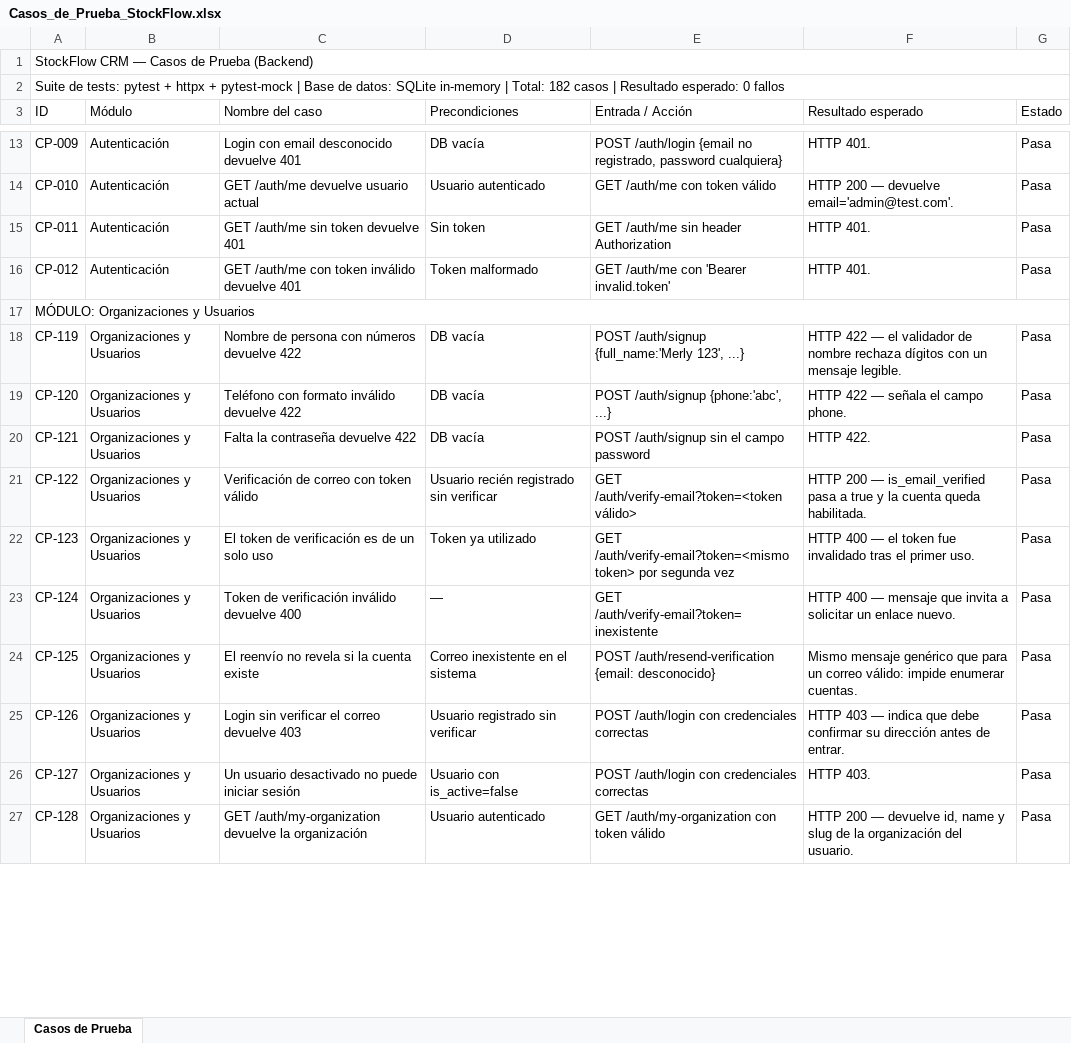
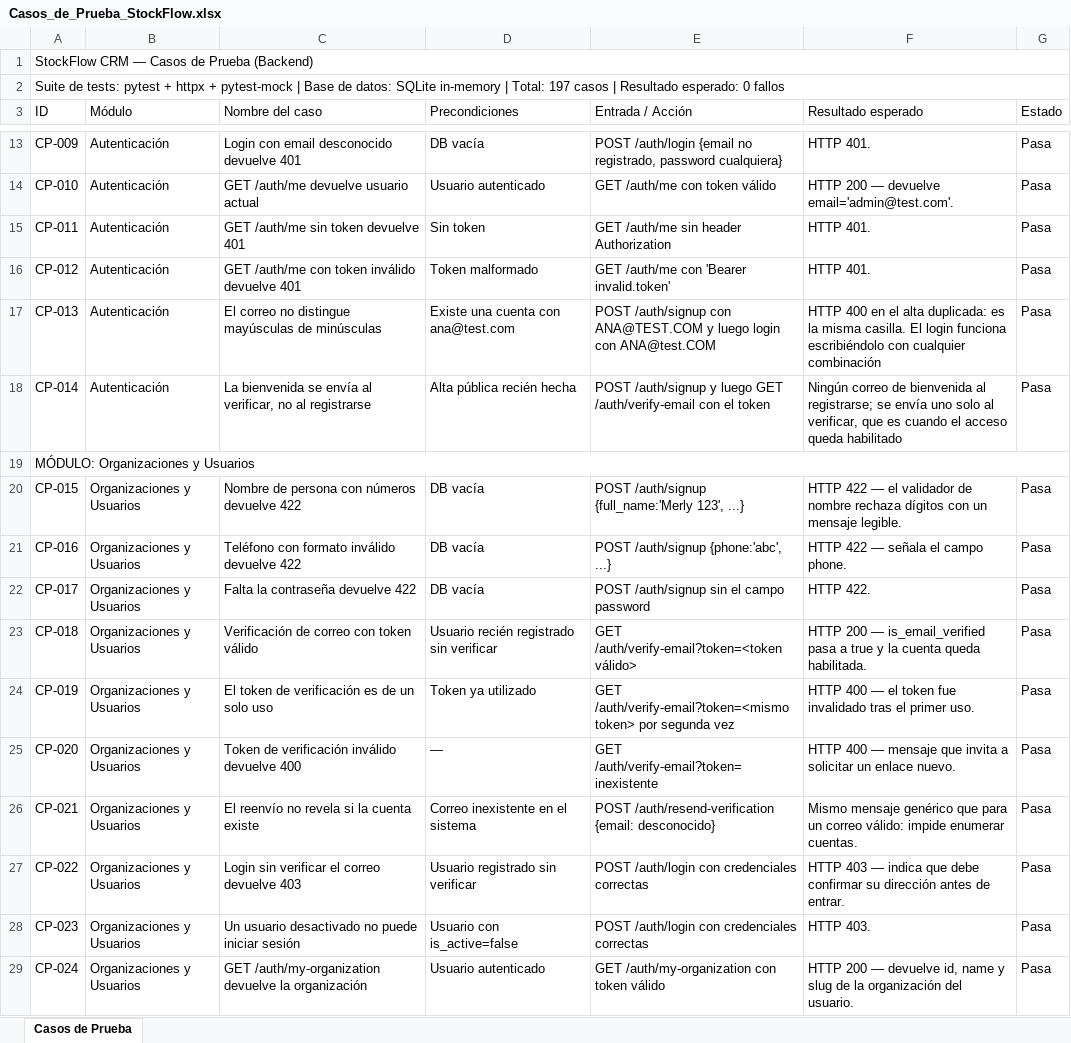
Before and after one commit to merbeni/stockflow-crm, an Excel workbook: stockflow-crm/docs/test-cases/Casos_de_Prueba_StockFlow.xlsx, sheet Casos de Prueba, drawn as a sheet; only a part is shown, gaps mark what is left out; values as stored, in another font and other column widths than the file's, no cell formats; addresses are those after the commit; the diff covers the shown part only; the diff names each change by its address in the sheet, - before the commit and + after, or states it on an @@ line.

```diff
--- a/stockflow-crm/docs/test-cases/Casos_de_Prueba_StockFlow.xlsx (sheet Casos de Prueba)
+++ b/stockflow-crm/docs/test-cases/Casos_de_Prueba_StockFlow.xlsx (sheet Casos de Prueba)
-A2 (ID): …| Total: 182 casos |…
+A2 (ID): …| Total: 197 casos |…
+row 17: CP-013 | Autenticación | El correo no distingue mayúsculas de minúsculas | Existe una cuenta con ana@test.com | POST /auth/signup con ANA@TEST.COM y luego login con ANA@test.COM | HTTP 400 en el alta duplicada: es la misma casilla. El login funciona escribiéndolo con cualquier combinación | Pasa
+row 18: CP-014 | Autenticación | La bienvenida se envía al verificar, no al registrarse | Alta pública recién hecha | POST /auth/signup y luego GET /auth/verify-email con el token | Ningún correo de bienvenida al registrarse; se envía uno solo al verificar, que es cuando el acceso queda habilitado | Pasa
-A20 (ID): CP-119
+A20 (ID): CP-015
-A21 (ID): CP-120
+A21 (ID): CP-016
-A22 (ID): CP-121
+A22 (ID): CP-017
-A23 (ID): CP-122
+A23 (ID): CP-018
-A24 (ID): CP-123
+A24 (ID): CP-019
-A25 (ID): CP-124
+A25 (ID): CP-020
-A26 (ID): CP-125
+A26 (ID): CP-021
-A27 (ID): CP-126
+A27 (ID): CP-022
-A28 (ID): CP-127
+A28 (ID): CP-023
-A29 (ID): CP-128
+A29 (ID): CP-024
```
Also changed, not shown: 13 added rows and 161 edited cells elsewhere in this sheet, cell formats, 3 other files.
